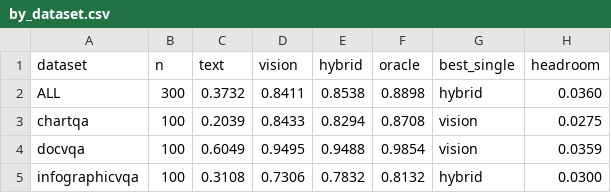
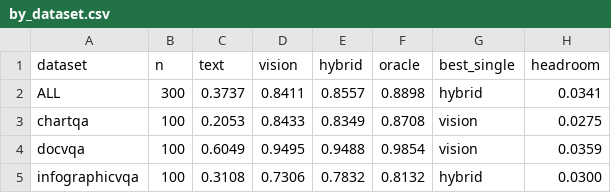
Before and after one commit to emre-geris/query-based-document-understanding, a CSV file: results/pilot-qwen3.5-4b/by_dataset.csv, drawn as a sheet.

```diff
--- a/results/pilot-qwen3.5-4b/by_dataset.csv
+++ b/results/pilot-qwen3.5-4b/by_dataset.csv
@@ -1,4 +1,4 @@
 dataset,n,text,vision,hybrid,oracle,best_single,headroom
-ALL,300,0.3732,0.8411,0.8538,0.8898,hybrid,0.0360
-chartqa,100,0.2039,0.8433,0.8294,0.8708,vision,0.0275
+ALL,300,0.3737,0.8411,0.8557,0.8898,hybrid,0.0341
+chartqa,100,0.2053,0.8433,0.8349,0.8708,vision,0.0275
 docvqa,100,0.6049,0.9495,0.9488,0.9854,vision,0.0359
```
Also changed, not shown: results/pilot-qwen3.5-4b/by_stratum.csv, results/pilot-qwen3.5-4b/cost-tokens/by_dataset.csv, 10 other files.
